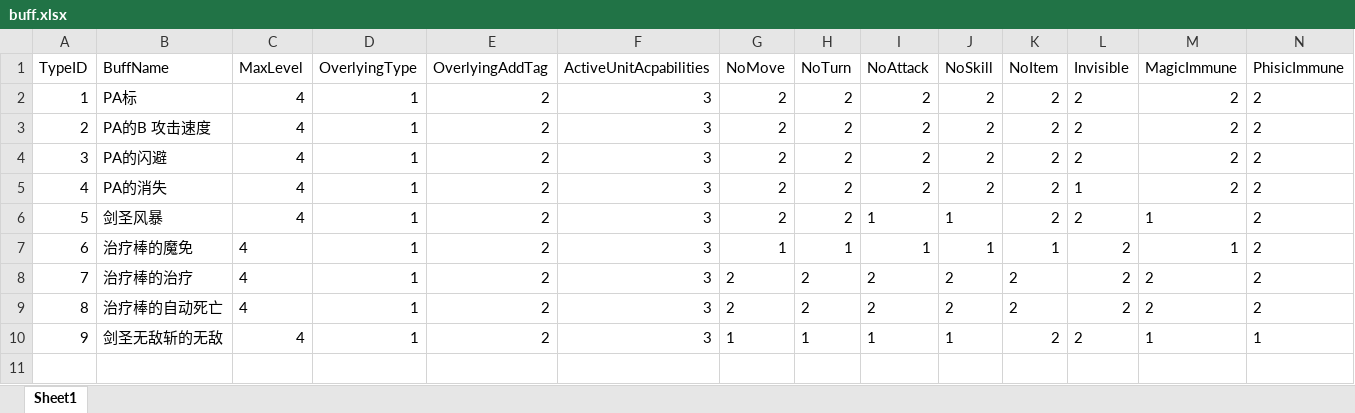
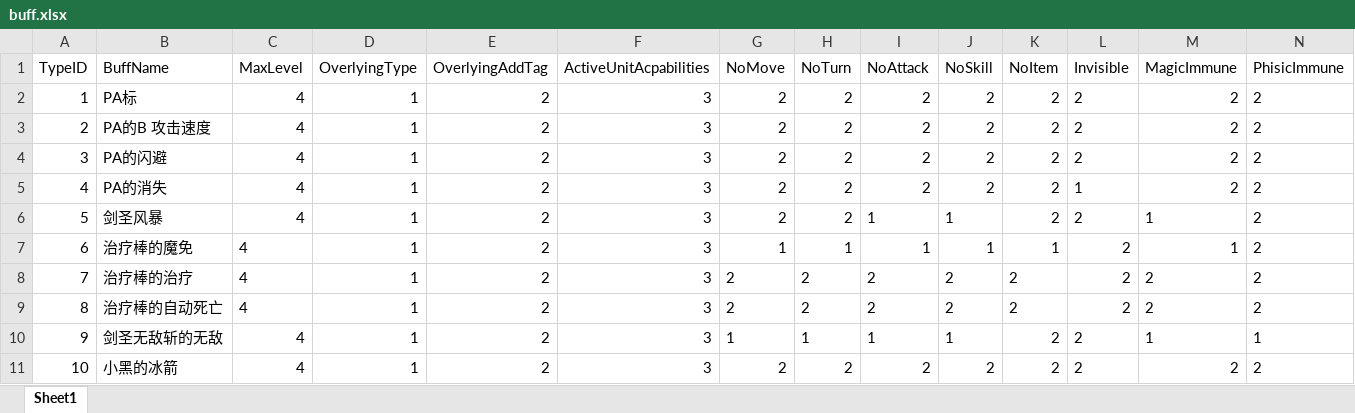
Before and after one commit to lvshiling/dotanet, an Excel workbook: bin/conf/buff.xlsx, sheet Sheet1, drawn as a sheet; only a part is shown; values as stored, in another font and other column widths than the file's, no borders; rows hold the shown columns only; the diff names each change by its address in the sheet, - before the commit and + after, or states it on an @@ line.

```diff
--- a/bin/conf/buff.xlsx (sheet Sheet1)
+++ b/bin/conf/buff.xlsx (sheet Sheet1)
+row 11: 10 | 小黑的冰箭 | 4 | 1 | 2 | 3 | 2 | 2 | 2 | 2 | 2 | 2 | 2 | 2
```
Also changed, not shown: bin/conf/skills.xlsx, bin/conf/units.xlsx.
